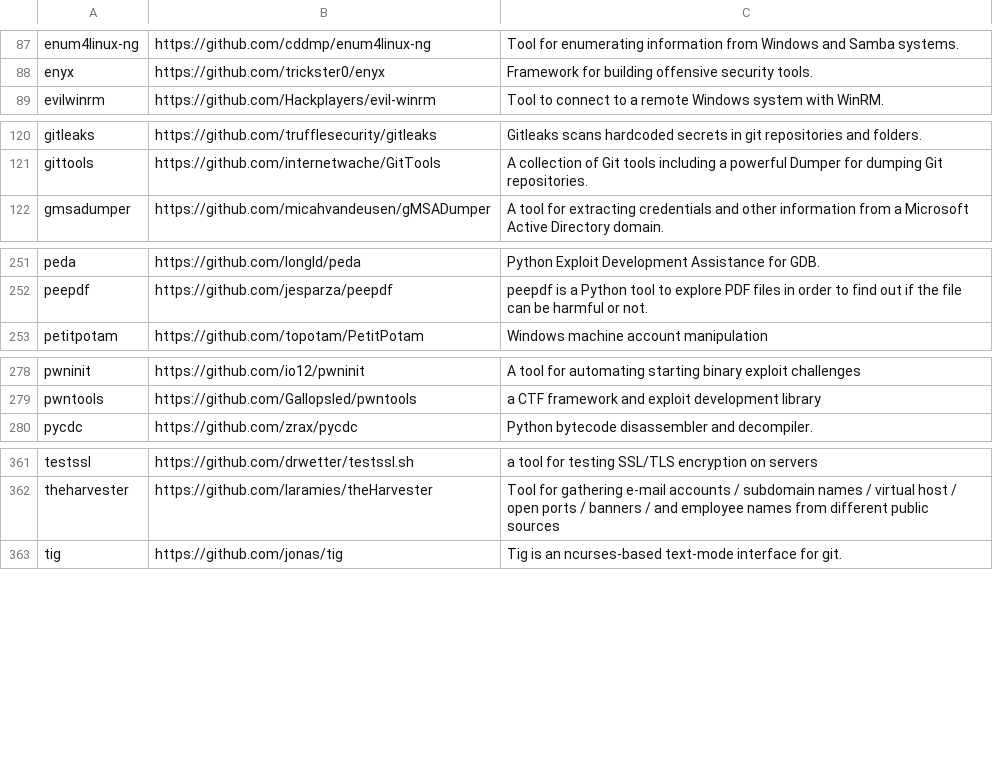
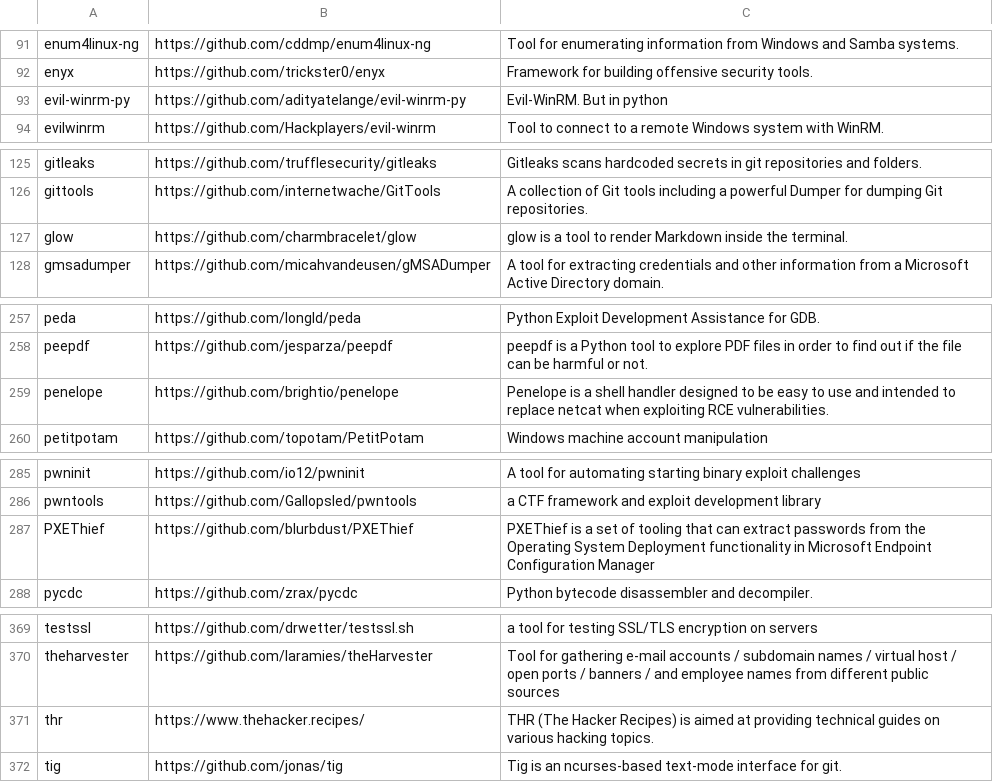
Before and after one commit to ThePorgs/Exegol-docs, a CSV file: docs/src/public/installed_tools/lists/latest_nightly_amd64.csv, drawn as a sheet; only a part is shown, gaps mark what is left out; the diff covers the shown part only; the diff names each change by its address in the sheet, - before the commit and + after, or states it on an @@ line.

```diff
--- a/docs/src/public/installed_tools/lists/latest_nightly_amd64.csv
+++ b/docs/src/public/installed_tools/lists/latest_nightly_amd64.csv
+row 93: evil-winrm-py | https://github.com/adityatelange/evil-winrm-py | Evil-WinRM. But in python
+row 127: glow | https://github.com/charmbracelet/glow | glow is a tool to render Markdown inside the terminal.
+row 259: penelope | https://github.com/brightio/penelope | Penelope is a shell handler designed to be easy to use and intended to replace netcat when exploiting RCE vulnerabilities.
+row 287: PXEThief | https://github.com/blurbdust/PXEThief | PXEThief is a set of tooling that can extract passwords from the Operating System Deployment functionality in Microsoft Endpoint Configuration Manager
+row 371: thr | https://www.thehacker.recipes/ | THR (The Hacker Recipes) is aimed at providing technical guides on various hacking topics.
```
Also changed, not shown: 7 added rows and 2 removed rows elsewhere in this file, docs/src/public/installed_tools/nightly.csv.
